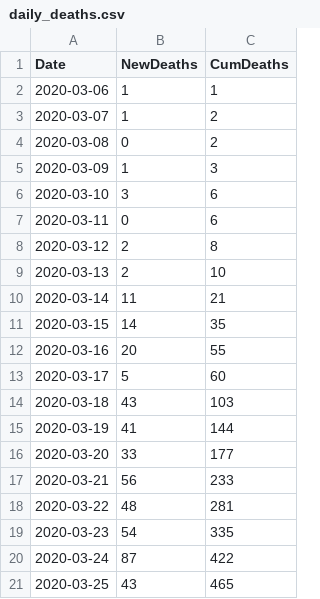
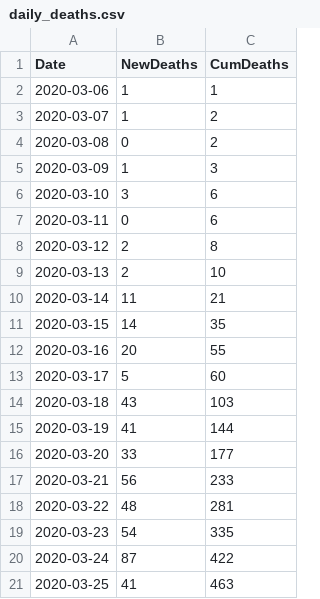
Before and after one commit to traffordDataLab/covid-19, a CSV file: data/daily_deaths.csv, drawn as a sheet.

Commit message:
Daily deaths data source log

```diff
--- a/data/daily_deaths.csv
+++ b/data/daily_deaths.csv
@@ -20,2 +20,2 @@ Date,NewDeaths,CumDeaths
 2020-03-24,87,422
-2020-03-25,43,465
+2020-03-25,41,463
```
Also changed, not shown: 2 other files.
